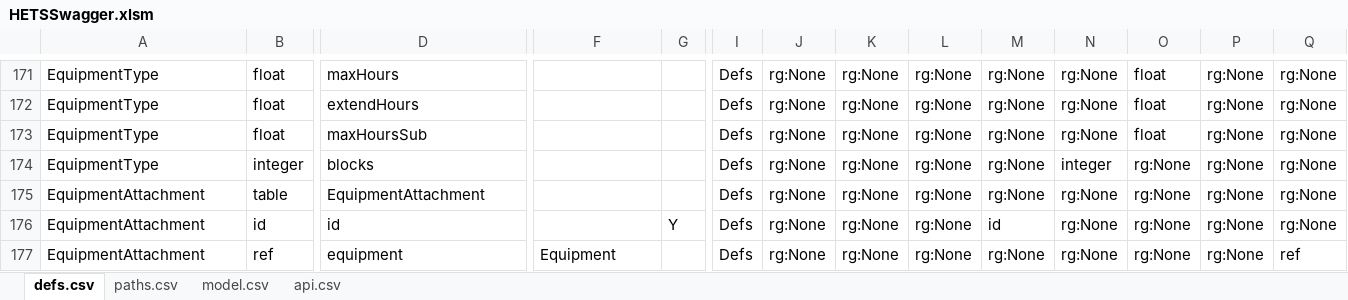
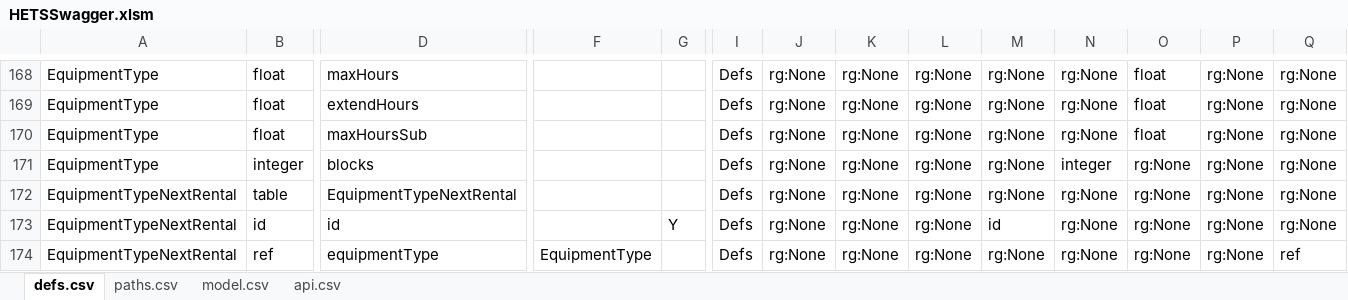
Before and after one commit to bcgov/hets, an Excel workbook: APISpec/in/HETSSwagger.xlsm, sheet defs.csv, drawn as a sheet; only a part is shown, gaps mark what is left out; the shorter side is filled out with more unchanged rows; values as stored, in another font and other column widths than the file's, no borders; table styles not drawn; rows hold the shown columns only; the diff covers the shown part only; the diff names each change by its address in the sheet, - before the commit and + after, or states it on an @@ line.

```diff
--- a/APISpec/in/HETSSwagger.xlsm (sheet defs.csv)
+++ b/APISpec/in/HETSSwagger.xlsm (sheet defs.csv)
+row 172: EquipmentTypeNextRental | table | EquipmentTypeNextRental |  |  | Defs | rg:None | rg:None | rg:None | rg:None | rg:None | rg:None | rg:None | rg:None
+row 173: EquipmentTypeNextRental | id | id |  | Y | Defs | rg:None | rg:None | rg:None | id | rg:None | rg:None | rg:None | rg:None
+row 174: EquipmentTypeNextRental | ref | equipmentType | EquipmentType |  | Defs | rg:None | rg:None | rg:None | rg:None | rg:None | rg:None | rg:None | ref
```
Also changed, not shown: 3 added rows, 3 removed rows and 5 edited cells elsewhere in this sheet, sheet paths.csv, formulas that keep their value, 34 other files.
